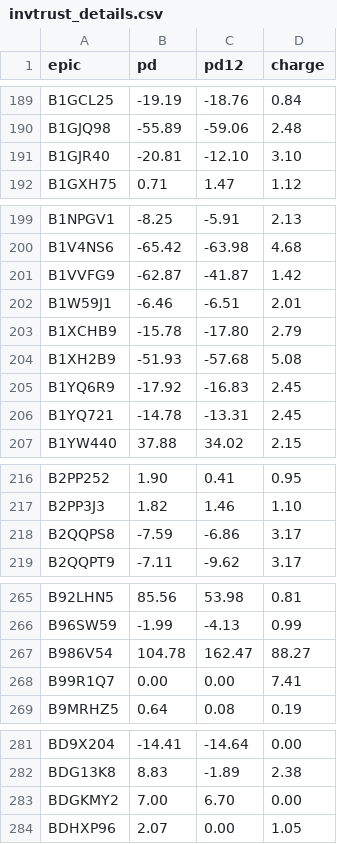
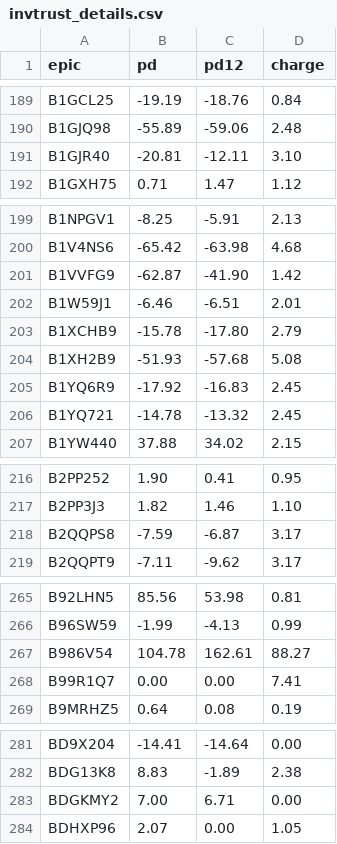
Before and after one commit to KqSMea8/picker, a CSV file: invtrust_details.csv, drawn as a sheet; only a part is shown, gaps mark what is left out.

```diff
--- a/invtrust_details.csv
+++ b/invtrust_details.csv
@@ -190,3 +190,3 @@ B1GCL25,-19.19,-18.76,0.84
 B1GJQ98,-55.89,-59.06,2.48
-B1GJR40,-20.81,-12.10,3.10
+B1GJR40,-20.81,-12.11,3.10
 B1GXH75,0.71,1.47,1.12
@@ -200,3 +200,3 @@ B1NPGV1,-8.25,-5.91,2.13
 B1V4NS6,-65.42,-63.98,4.68
-B1VVFG9,-62.87,-41.87,1.42
+B1VVFG9,-62.87,-41.90,1.42
 B1W59J1,-6.46,-6.51,2.01
@@ -205,3 +205,3 @@ B1XH2B9,-51.93,-57.68,5.08
 B1YQ6R9,-17.92,-16.83,2.45
-B1YQ721,-14.78,-13.31,2.45
+B1YQ721,-14.78,-13.32,2.45
 B1YW440,37.88,34.02,2.15
@@ -217,3 +217,3 @@ B2PP252,1.90,0.41,0.95
 B2PP3J3,1.82,1.46,1.10
-B2QQPS8,-7.59,-6.86,3.17
+B2QQPS8,-7.59,-6.87,3.17
 B2QQPT9,-7.11,-9.62,3.17
@@ -266,3 +266,3 @@ B92LHN5,85.56,53.98,0.81
 B96SW59,-1.99,-4.13,0.99
-B986V54,104.78,162.47,88.27
+B986V54,104.78,162.61,88.27
 B99R1Q7,0.00,0.00,7.41
@@ -282,3 +282,3 @@ BD9X204,-14.41,-14.64,0.00
 BDG13K8,8.83,-1.89,2.38
-BDGKMY2,7.00,6.70,0.00
+BDGKMY2,7.00,6.71,0.00
 BDHXP96,2.07,0.00,1.05
```
Also changed, not shown: unfashionable_sectors.csv, 2 other files.
